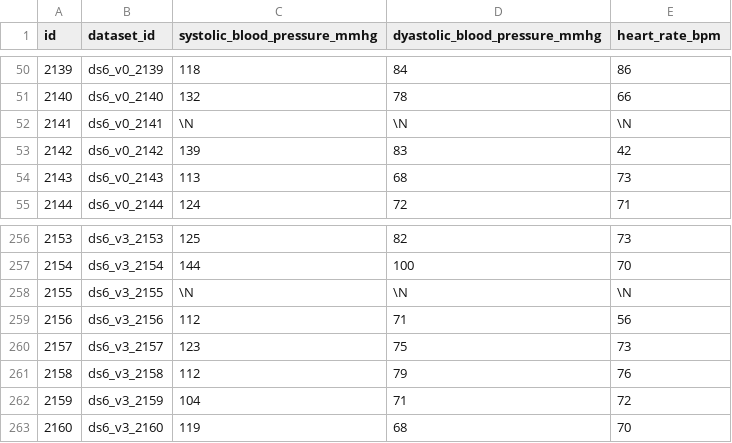
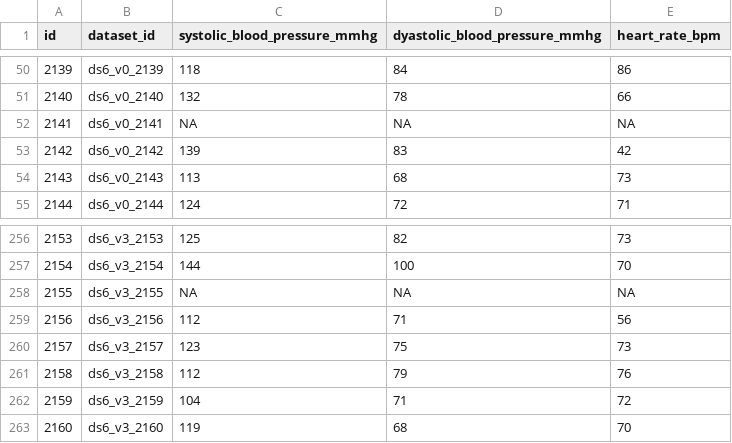
Before and after one commit to AI4Food/AI4FoodDB, a TSV file: datasets/vitalsigns.tsv, drawn as a sheet; only a part is shown, gaps mark what is left out.

```diff
--- a/datasets/vitalsigns.tsv
+++ b/datasets/vitalsigns.tsv
@@ -51,3 +51,3 @@ id	dataset_id	systolic_blood_pressure_mmhg	dyastolic_blood_pressure_mmhg	heart_r
 2140	ds6_v0_2140	132	78	66
-2141	ds6_v0_2141	\N	\N	\N
+2141	ds6_v0_2141	NA	NA	NA
 2142	ds6_v0_2142	139	83	42
@@ -257,3 +257,3 @@ id	dataset_id	systolic_blood_pressure_mmhg	dyastolic_blood_pressure_mmhg	heart_r
 2154	ds6_v3_2154	144	100	70
-2155	ds6_v3_2155	\N	\N	\N
+2155	ds6_v3_2155	NA	NA	NA
 2156	ds6_v3_2156	112	71	56
```
Also changed, not shown: datasets/lifestyle.tsv, datasets/participant.tsv.
